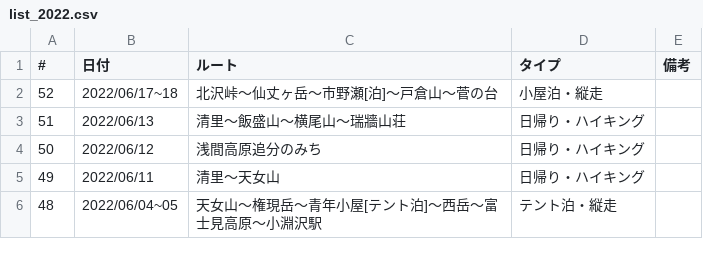
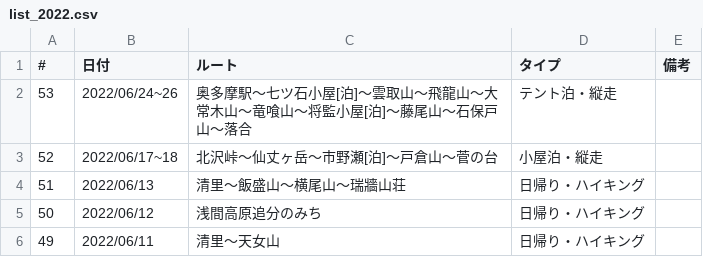
Before and after one commit to onlyzs89/onlyzs89.github.io, a CSV file: mountains/assets/data/list_2022.csv, drawn as a sheet; only a part is shown; the shorter side is filled out with more unchanged rows.

Commit message:
add

```diff
--- a/mountains/assets/data/list_2022.csv
+++ b/mountains/assets/data/list_2022.csv
@@ -1,2 +1,3 @@
 #,日付,ルート,タイプ,備考
+53,2022/06/24~26,奥多摩駅～七ツ石小屋[泊]～雲取山～飛龍山～大常木山～竜喰山～将監小屋[泊]～藤尾山～石保戸山～落合,テント泊・縦走,
 52,2022/06/17~18,北沢峠～仙丈ヶ岳～市野瀬[泊]～戸倉山～菅の台,小屋泊・縦走,
```
